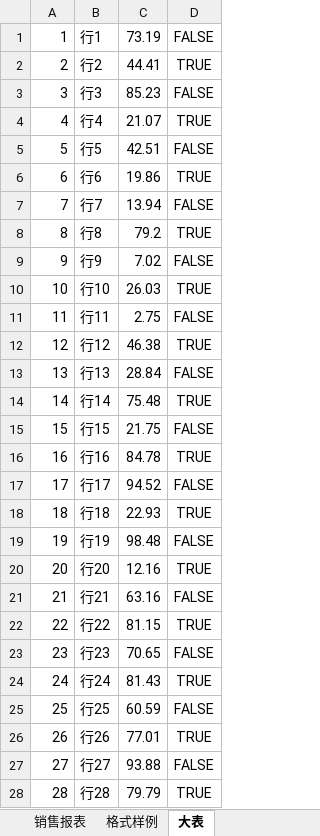
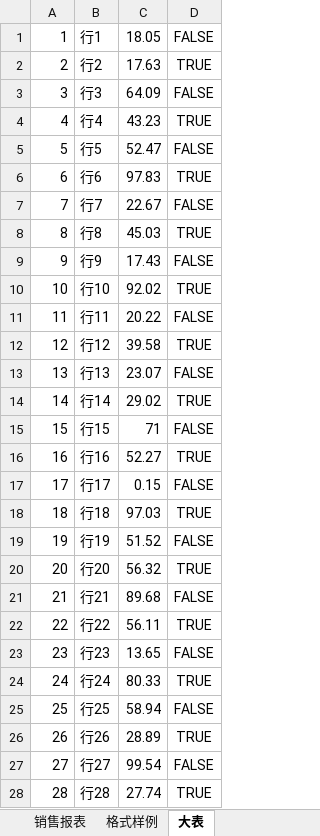
Before and after one commit to ojaDeveloper/ooxml-excel-editor, an Excel workbook: public/sample.xlsx, sheet 大表, drawn as a sheet; only a part is shown; values as stored, in another font and other column widths than the file's, no borders; the diff covers the shown part only; the diff names each change by its address in the sheet, - before the commit and + after, or states it on an @@ line.

```diff
--- a/public/sample.xlsx (sheet 大表)
+++ b/public/sample.xlsx (sheet 大表)
-C1: 73.19
+C1: 18.05
-C2: 44.41
+C2: 17.63
-C3: 85.23
+C3: 64.09
-C4: 21.07
+C4: 43.23
-C5: 42.51
+C5: 52.47
-C6: 19.86
+C6: 97.83
-C7: 13.94
+C7: 22.67
-C8: 79.2
+C8: 45.03
-C9: 7.02
+C9: 17.43
-C10: 26.03
+C10: 92.02
-C11: 2.75
+C11: 20.22
-C12: 46.38
+C12: 39.58
-C13: 28.84
+C13: 23.07
-C14: 75.48
+C14: 29.02
-C15: 21.75
+C15: 71
-C16: 84.78
+C16: 52.27
-C17: 94.52
+C17: 0.15
-C18: 22.93
+C18: 97.03
-C19: 98.48
+C19: 51.52
-C20: 12.16
+C20: 56.32
-C21: 63.16
+C21: 89.68
-C22: 81.15
+C22: 56.11
-C23: 70.65
+C23: 13.65
-C24: 81.43
+C24: 80.33
-C25: 60.59
+C25: 58.94
-C26: 77.01
+C26: 28.89
-C27: 93.88
+C27: 99.54
-C28: 79.79
+C28: 27.74
```
Also changed, not shown: 1972 edited cells elsewhere in this sheet, 8 other files.
